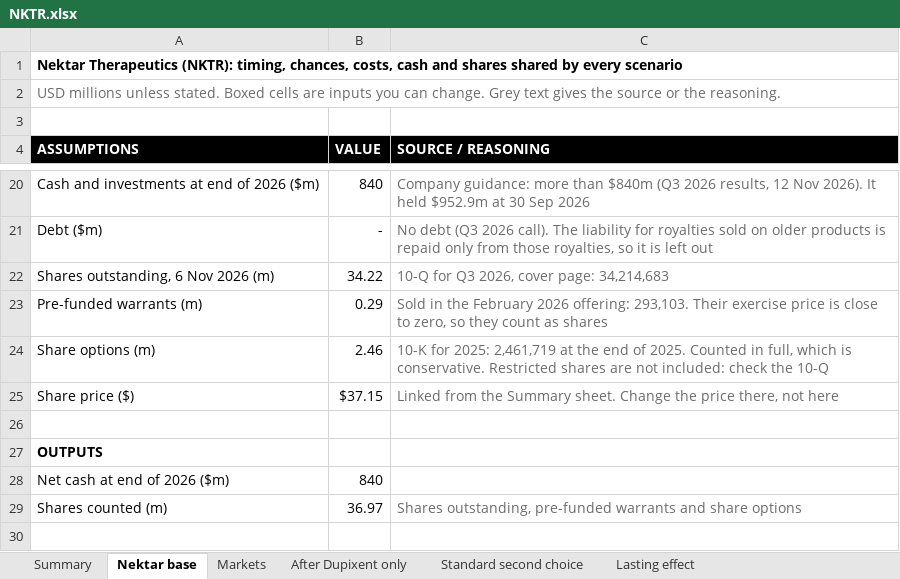
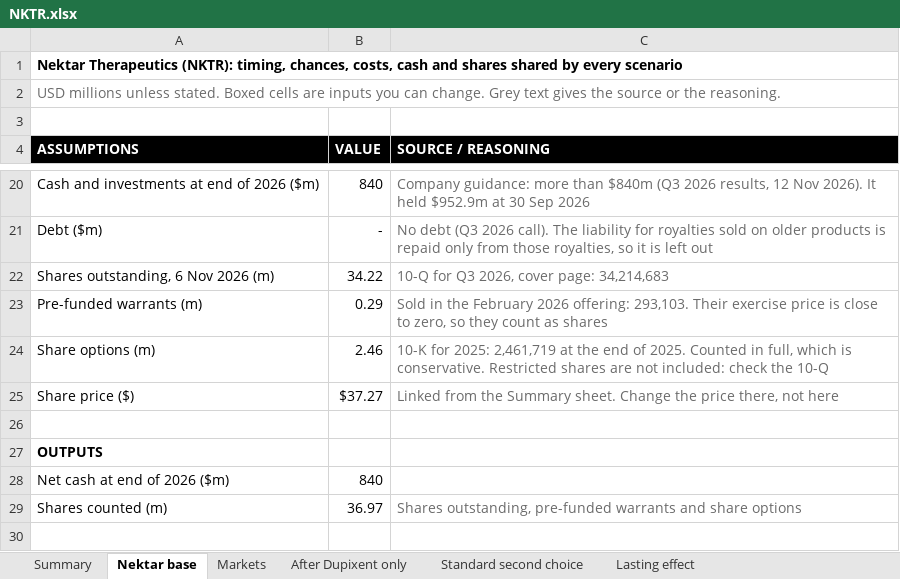
Before and after one commit to auyeongweikang/auyeongweikang.github.io, an Excel workbook: models/NKTR.xlsx, sheet Nektar base, drawn as a sheet; only a part is shown, gaps mark what is left out; values as stored, in another font and other column widths than the file's, no borders; the diff names each change by its address in the sheet, - before the commit and + after, or states it on an @@ line.

```diff
--- a/models/NKTR.xlsx (sheet Nektar base)
+++ b/models/NKTR.xlsx (sheet Nektar base)
-B25 (VALUE): $37.15
+B25 (VALUE): $37.27
```
Also changed, not shown: sheet Summary, sheet Standard second choice, sheet Lasting effect, sheet After Dupixent only, 1 other file.
